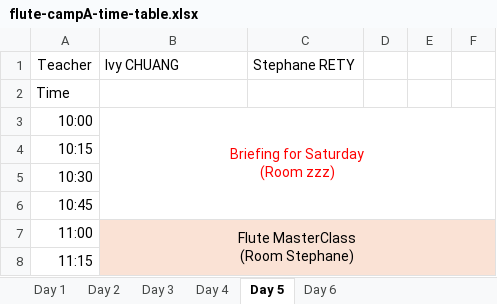
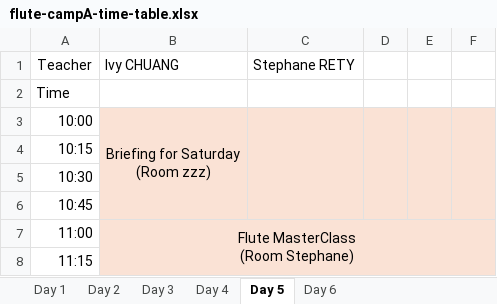
Before and after one commit to lmskin/summer-camp-time-table, an Excel workbook: input/flute-campA-time-table.xlsx, sheet Day 5, drawn as a sheet; only a part is shown; values as stored, in another font and other column widths than the file's, no borders; the diff names each change by its address in the sheet, - before the commit and + after, or states it on an @@ line.

```diff
--- a/input/flute-campA-time-table.xlsx (sheet Day 5)
+++ b/input/flute-campA-time-table.xlsx (sheet Day 5)
-B3:F3 fill: none
+B3:F3 fill: #FAE2D5
-B3 text colour: #FF0000
+B3 text colour: black
-B3:F6 merged
+B3:B6 merged
+C3:C6 merged
+D3:D6 merged
+E3:E6 merged
+F3:F6 merged
```
Also changed, not shown: sheet Day 1, sheet Day 2, sheet Day 3, sheet Day 4, input/cello-campA-time-table.xlsx, input/flute-campB-time-table.xlsx, 2 other files.
